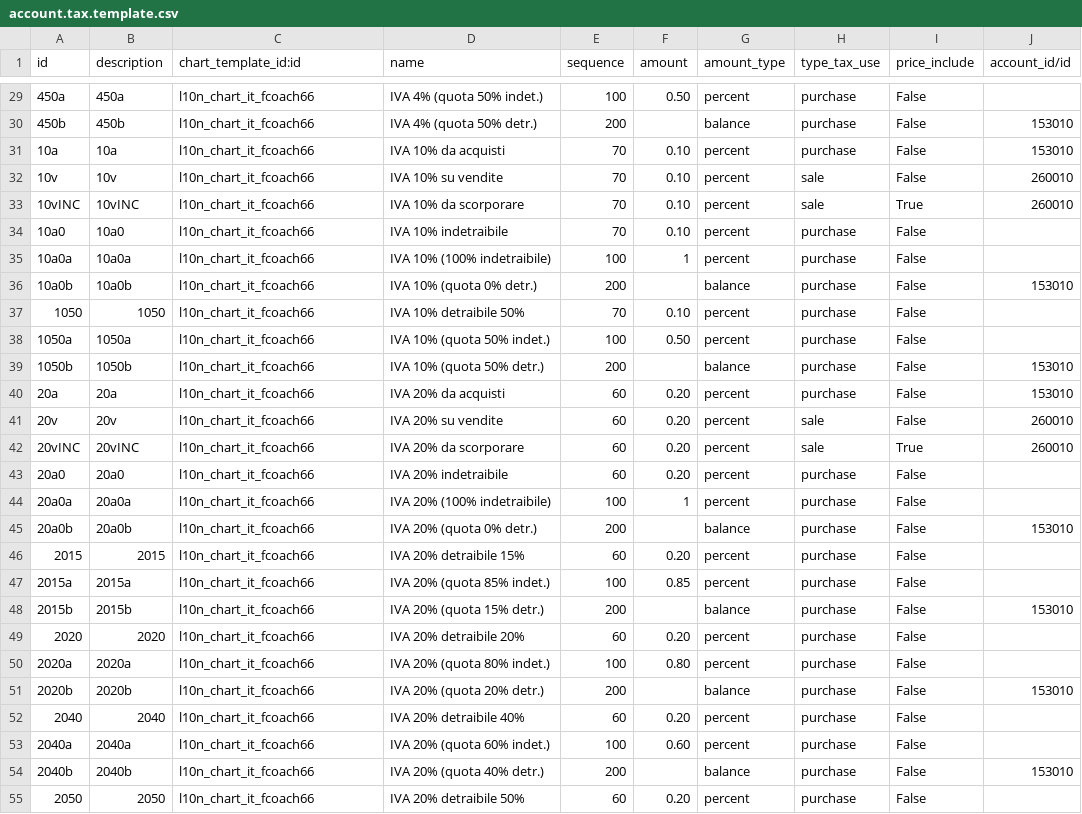
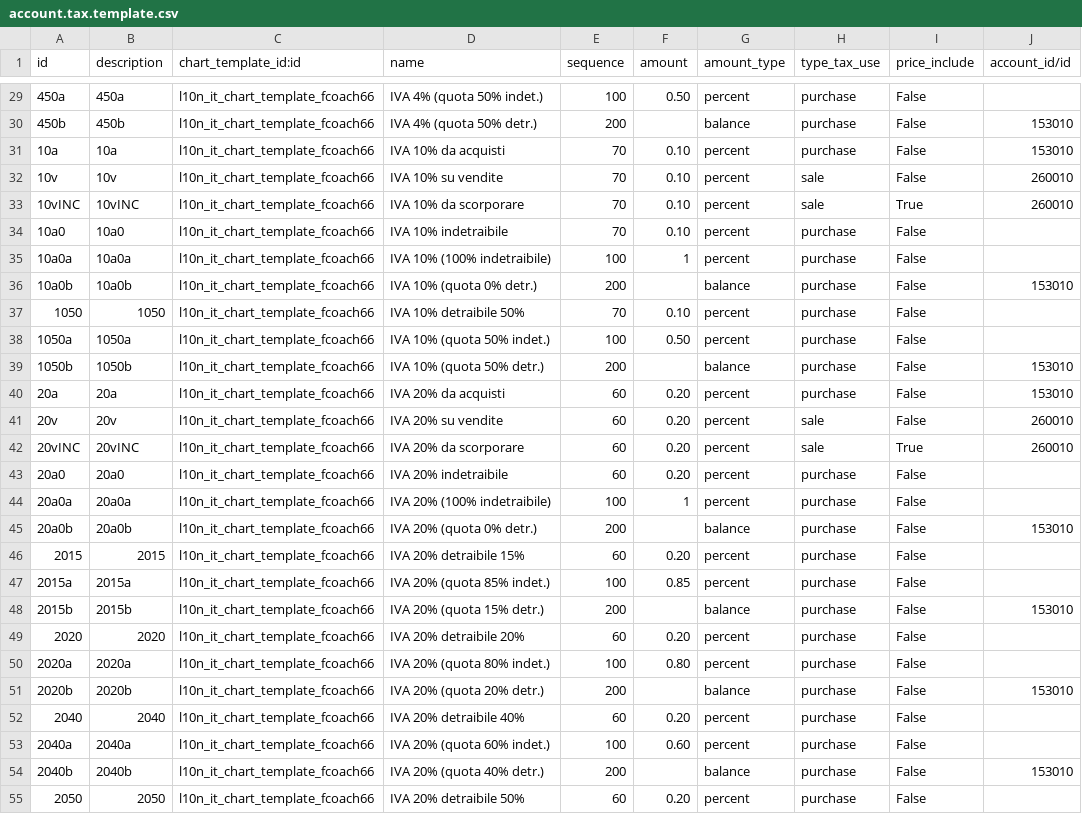
Before and after one commit to fcoach66/odoo-italy-extra, a CSV file: l10n_it_fcoach66/data/account.tax.template.csv, drawn as a sheet; only a part is shown, gaps mark what is left out; the diff covers the shown part only; the diff names each change by its address in the sheet, - before the commit and + after, or states it on an @@ line.

```diff
--- a/l10n_it_fcoach66/data/account.tax.template.csv
+++ b/l10n_it_fcoach66/data/account.tax.template.csv
-C29:C55 (chart_template_id:id): l10n_chart_it_fcoach66
+C29:C55 (chart_template_id:id): l10n_it_chart_template_fcoach66
```
Also changed, not shown: 93 edited cells elsewhere in this file.
